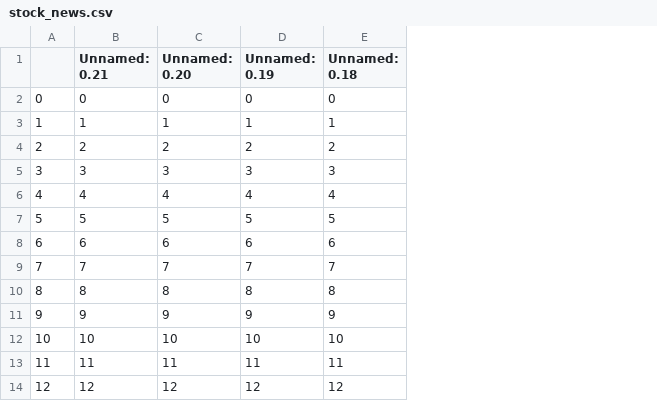
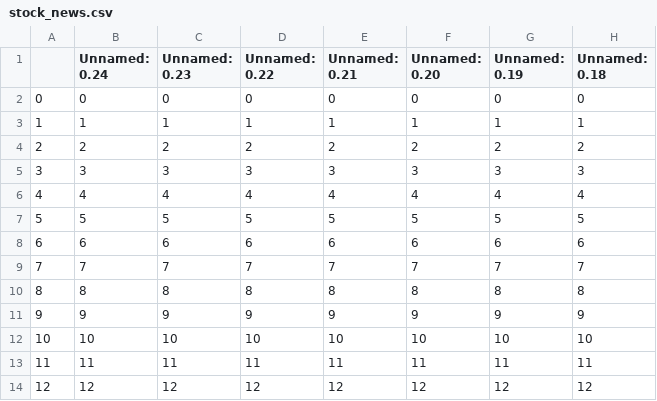
Before and after one commit to rtrinu/TestModel, a CSV file: stock_news.csv, drawn as a sheet; only a part is shown; the diff names each change by its address in the sheet, - before the commit and + after, or states it on an @@ line.

```diff
--- a/stock_news.csv
+++ b/stock_news.csv
+column B (Unnamed: 0.24), rows 2-14: 0 | 1 | 2 | 3 | 4 | 5 | 6 | 7 | 8 | 9 | 10 | 11 | 12
+column C (Unnamed: 0.23), rows 2-14: 0 | 1 | 2 | 3 | 4 | 5 | 6 | 7 | 8 | 9 | 10 | 11 | 12
+column D (Unnamed: 0.22), rows 2-14: 0 | 1 | 2 | 3 | 4 | 5 | 6 | 7 | 8 | 9 | 10 | 11 | 12
```
Also changed, not shown: Filtered_Historical_Data.csv, historical_data.csv, 1 other file.
